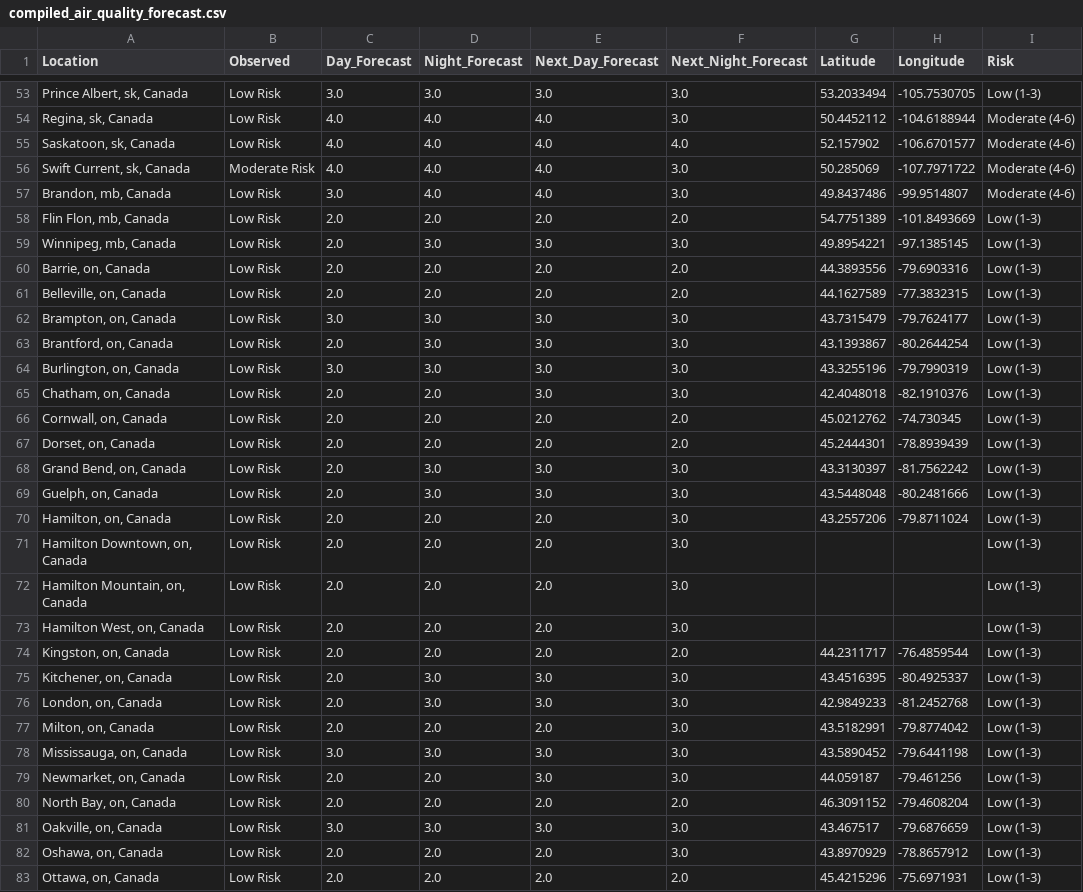
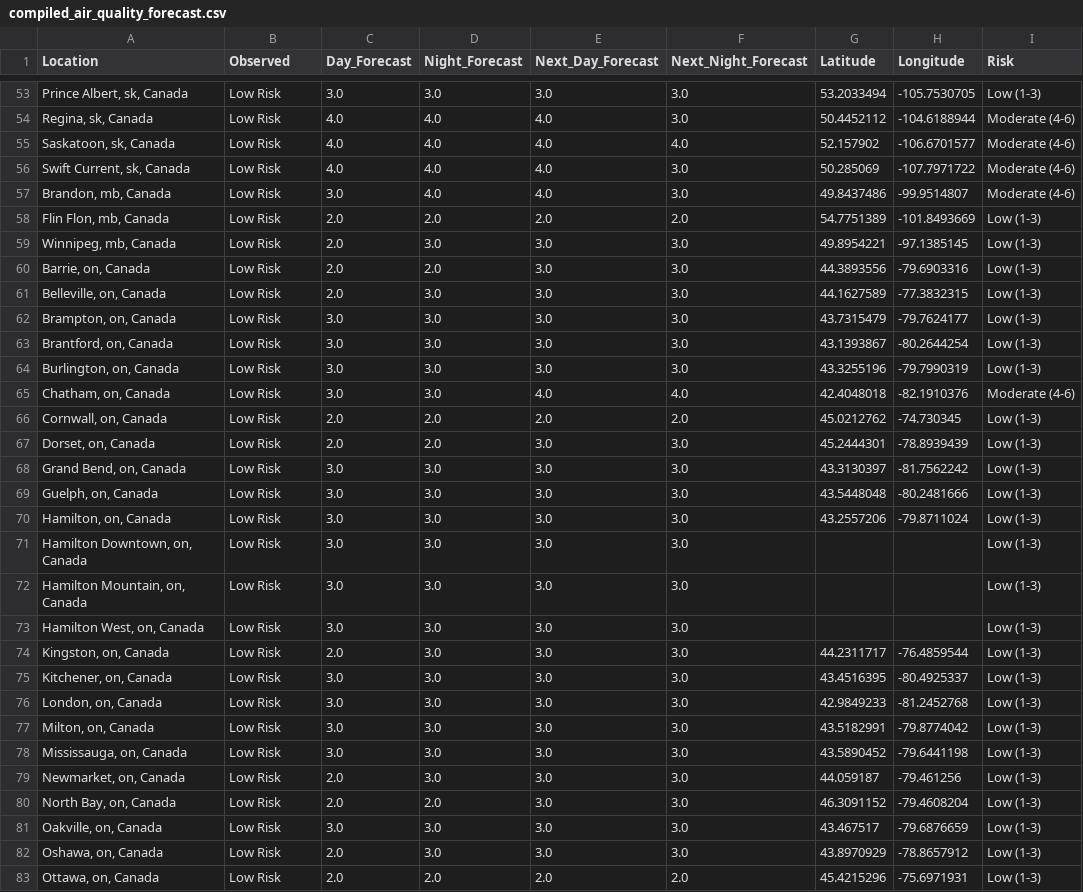
Before and after one commit to jagius/cda-air-quality-compiler, a CSV file: docs/compiled_air_quality_forecast.csv, drawn as a sheet; only a part is shown, gaps mark what is left out; the diff covers the shown part only; the diff names each change by its address in the sheet, - before the commit and + after, or states it on an @@ line.

```diff
--- a/docs/compiled_air_quality_forecast.csv
+++ b/docs/compiled_air_quality_forecast.csv
-B56 (Observed): Moderate Risk
+B56 (Observed): Low Risk
-E60:E61 (Next_Day_Forecast): 2.0
+E60:E61 (Next_Day_Forecast): 3.0
-F60:F61 (Next_Night_Forecast): 2.0
+F60:F61 (Next_Night_Forecast): 3.0
-D61 (Night_Forecast): 2.0
+D61 (Night_Forecast): 3.0
-C63 (Day_Forecast): 2.0
+C63 (Day_Forecast): 3.0
-C65 (Day_Forecast): 2.0
+C65 (Day_Forecast): 3.0
-D65 (Night_Forecast): 2.0
+D65 (Night_Forecast): 3.0
-E65 (Next_Day_Forecast): 3.0
+E65 (Next_Day_Forecast): 4.0
-F65 (Next_Night_Forecast): 3.0
+F65 (Next_Night_Forecast): 4.0
-I65 (Risk): Low (1-3)
+I65 (Risk): Moderate (4-6)
-E67 (Next_Day_Forecast): 2.0
+E67 (Next_Day_Forecast): 3.0
-F67 (Next_Night_Forecast): 2.0
+F67 (Next_Night_Forecast): 3.0
-C68:C73 (Day_Forecast): 2.0
+C68:C73 (Day_Forecast): 3.0
-D70:D74 (Night_Forecast): 2.0
+D70:D74 (Night_Forecast): 3.0
-E70:E74 (Next_Day_Forecast): 2.0
+E70:E74 (Next_Day_Forecast): 3.0
-F74 (Next_Night_Forecast): 2.0
+F74 (Next_Night_Forecast): 3.0
-C75:C77 (Day_Forecast): 2.0
+C75:C77 (Day_Forecast): 3.0
-D77 (Night_Forecast): 2.0
+D77 (Night_Forecast): 3.0
-E77 (Next_Day_Forecast): 2.0
+E77 (Next_Day_Forecast): 3.0
-D79 (Night_Forecast): 2.0
+D79 (Night_Forecast): 3.0
-E80 (Next_Day_Forecast): 2.0
+E80 (Next_Day_Forecast): 3.0
-F80 (Next_Night_Forecast): 2.0
+F80 (Next_Night_Forecast): 3.0
-D82 (Night_Forecast): 2.0
+D82 (Night_Forecast): 3.0
-E82 (Next_Day_Forecast): 2.0
+E82 (Next_Day_Forecast): 3.0
```
Also changed, not shown: 75 edited cells elsewhere in this file, docs/active_fires.csv, docs/active_fires_bc.csv, 8 other files.
